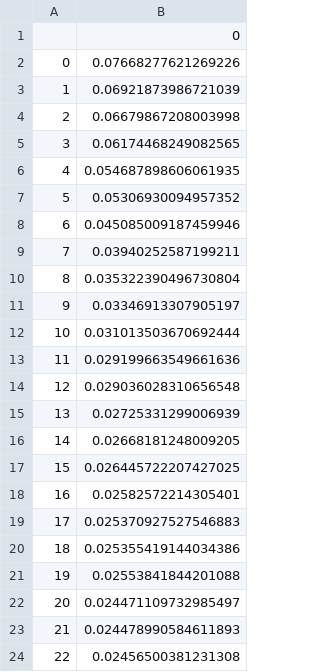
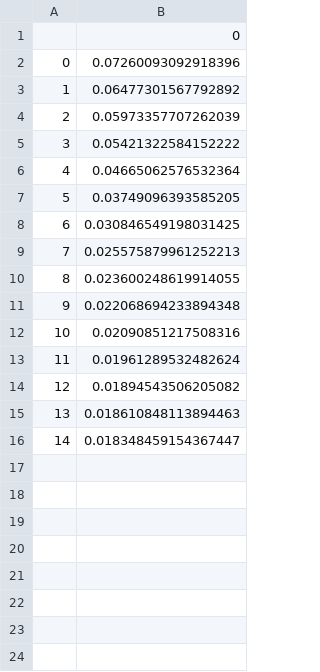
Before and after one commit to chosenobih/X429midterm, a CSV file: results/loss.csv, drawn as a sheet.

```diff
--- a/results/loss.csv
+++ b/results/loss.csv
@@ -1,24 +1,16 @@
 ,0
-0,0.07668277621269226
-1,0.06921873986721039
-2,0.06679867208003998
-3,0.06174468249082565
-4,0.054687898606061935
-5,0.05306930094957352
-6,0.045085009187459946
-7,0.03940252587199211
-8,0.035322390496730804
-9,0.03346913307905197
-10,0.031013503670692444
-11,0.029199663549661636
-12,0.029036028310656548
-13,0.02725331299006939
-14,0.02668181248009205
-15,0.026445722207427025
-16,0.02582572214305401
-17,0.025370927527546883
-18,0.025355419144034386
-19,0.02553841844201088
-20,0.024471109732985497
-21,0.024478990584611893
-22,0.02456500381231308
+0,0.07260093092918396
+1,0.06477301567792892
+2,0.05973357707262039
+3,0.05421322584152222
+4,0.04665062576532364
+5,0.03749096393585205
+6,0.030846549198031425
+7,0.025575879961252213
+8,0.023600248619914055
+9,0.022068694233894348
+10,0.02090851217508316
+11,0.01961289532482624
+12,0.01894543506205082
+13,0.018610848113894463
+14,0.018348459154367447
```
Also changed, not shown: results/val_loss.csv, 4 other files.
